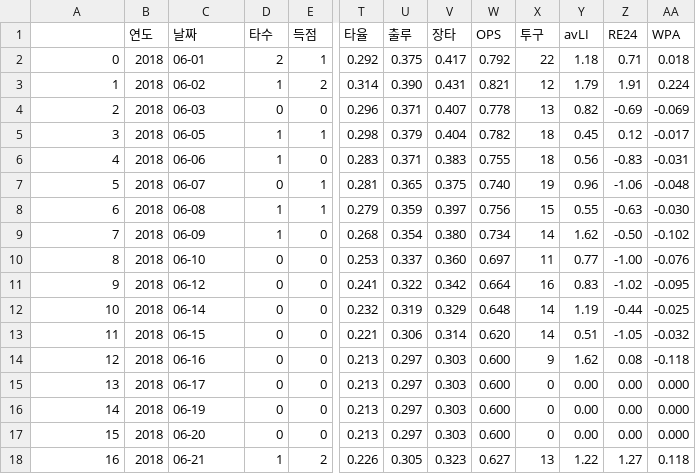
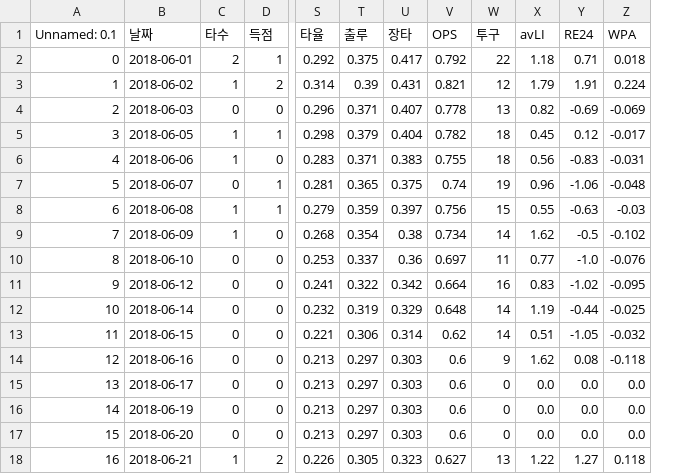
Before and after one commit to gkfkatkfka/hanwhaProject, a CSV file: dataSet/2018선수정보수집/정은원선수정보.csv, drawn as a sheet; only a part is shown, gaps mark what is left out; removed rows and columns are numbered as before the commit, all else as after; the diff covers the shown part only; the diff names each change by its address in the sheet, - before the commit and + after, or states it on an @@ line.

```diff
--- a/dataSet/2018선수정보수집/정은원선수정보.csv
+++ b/dataSet/2018선수정보수집/정은원선수정보.csv
-column B (연도), rows 2-18: all 2018
-A1: (empty)
+A1: Unnamed: 0.1
-B2 (날짜): 06-01
+B2 (날짜): 2018-06-01
-B3 (날짜): 06-02
+B3 (날짜): 2018-06-02
-T3 (출루): 0.390
+T3 (출루): 0.39
-B4 (날짜): 06-03
+B4 (날짜): 2018-06-03
-B5 (날짜): 06-05
+B5 (날짜): 2018-06-05
-B6 (날짜): 06-06
+B6 (날짜): 2018-06-06
-B7 (날짜): 06-07
+B7 (날짜): 2018-06-07
-V7 (OPS): 0.740
+V7 (OPS): 0.74
-B8 (날짜): 06-08
+B8 (날짜): 2018-06-08
-Z8 (WPA): -0.030
+Z8 (WPA): -0.03
-B9 (날짜): 06-09
+B9 (날짜): 2018-06-09
-U9 (장타): 0.380
+U9 (장타): 0.38
-Y9 (RE24): -0.50
+Y9 (RE24): -0.5
-B10 (날짜): 06-10
+B10 (날짜): 2018-06-10
-U10 (장타): 0.360
+U10 (장타): 0.36
-Y10 (RE24): -1.00
+Y10 (RE24): -1.0
-B11 (날짜): 06-12
+B11 (날짜): 2018-06-12
-B12 (날짜): 06-14
+B12 (날짜): 2018-06-14
-B13 (날짜): 06-15
+B13 (날짜): 2018-06-15
-V13 (OPS): 0.620
+V13 (OPS): 0.62
-B14 (날짜): 06-16
+B14 (날짜): 2018-06-16
-V14:V17 (OPS): 0.600
+V14:V17 (OPS): 0.6
-B15 (날짜): 06-17
+B15 (날짜): 2018-06-17
-X15:X17 (avLI): 0.00
+X15:X17 (avLI): 0.0
-Y15:Y17 (RE24): 0.00
+Y15:Y17 (RE24): 0.0
-Z15:Z17 (WPA): 0.000
+Z15:Z17 (WPA): 0.0
-B16 (날짜): 06-19
+B16 (날짜): 2018-06-19
-B17 (날짜): 06-20
+B17 (날짜): 2018-06-20
-B18 (날짜): 06-21
+B18 (날짜): 2018-06-21
```
Also changed, not shown: 121 edited cells elsewhere in this file, dataSet/2018선수정보수집/강경학선수정보.csv, dataSet/2018선수정보수집/최재훈선수정보.csv, 37 other files.
